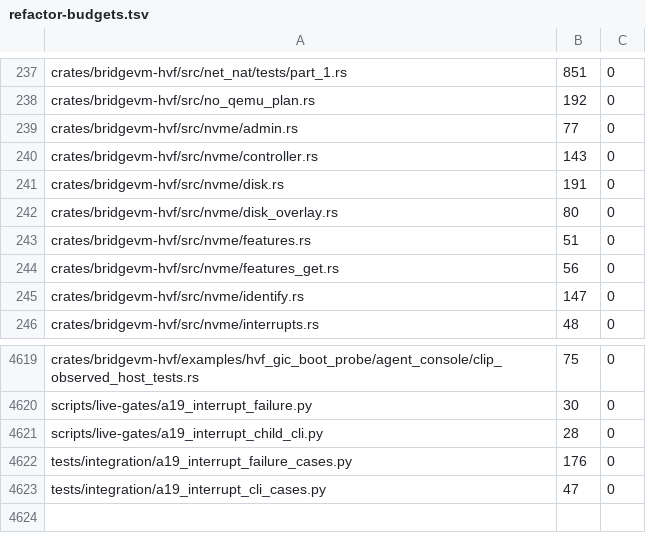
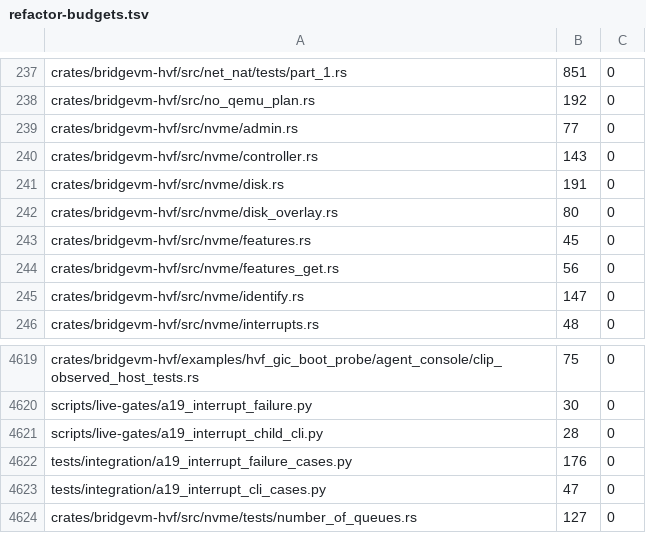
Before and after one commit to Ketchio-dev/bridgevm, a TSV file: scripts/refactor-budgets.tsv, drawn as a sheet; only a part is shown, gaps mark what is left out.

Commit message:
fix(nvme): report consistent fixed queue allocation

```diff
--- a/scripts/refactor-budgets.tsv
+++ b/scripts/refactor-budgets.tsv
@@ -242,3 +242,3 @@ crates/bridgevm-hvf/src/nvme/disk.rs	191	0
 crates/bridgevm-hvf/src/nvme/disk_overlay.rs	80	0
-crates/bridgevm-hvf/src/nvme/features.rs	51	0
+crates/bridgevm-hvf/src/nvme/features.rs	45	0
 crates/bridgevm-hvf/src/nvme/features_get.rs	56	0
@@ -4623 +4623,2 @@ tests/integration/a19_interrupt_failure_cases.py	176	0
 tests/integration/a19_interrupt_cli_cases.py	47	0
+crates/bridgevm-hvf/src/nvme/tests/number_of_queues.rs	127	0
```
Also changed, not shown: 4 other files.
